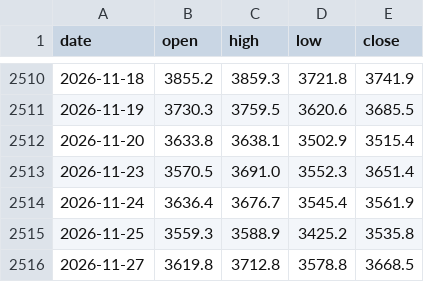
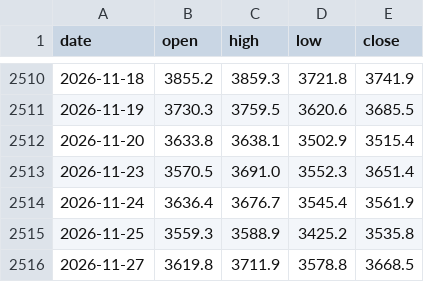
Before and after one commit to Allenvip1/G-E-T-F, a CSV file: data/price_gold.csv, drawn as a sheet; only a part is shown, gaps mark what is left out.

```diff
--- a/data/price_gold.csv
+++ b/data/price_gold.csv
@@ -2515,2 +2515,2 @@ date,open,high,low,close
 2026-11-25,3559.3,3588.9,3425.2,3535.8
-2026-11-27,3619.8,3712.8,3578.8,3668.5
+2026-11-27,3619.8,3711.9,3578.8,3668.5
```
Also changed, not shown: 1 other file.
